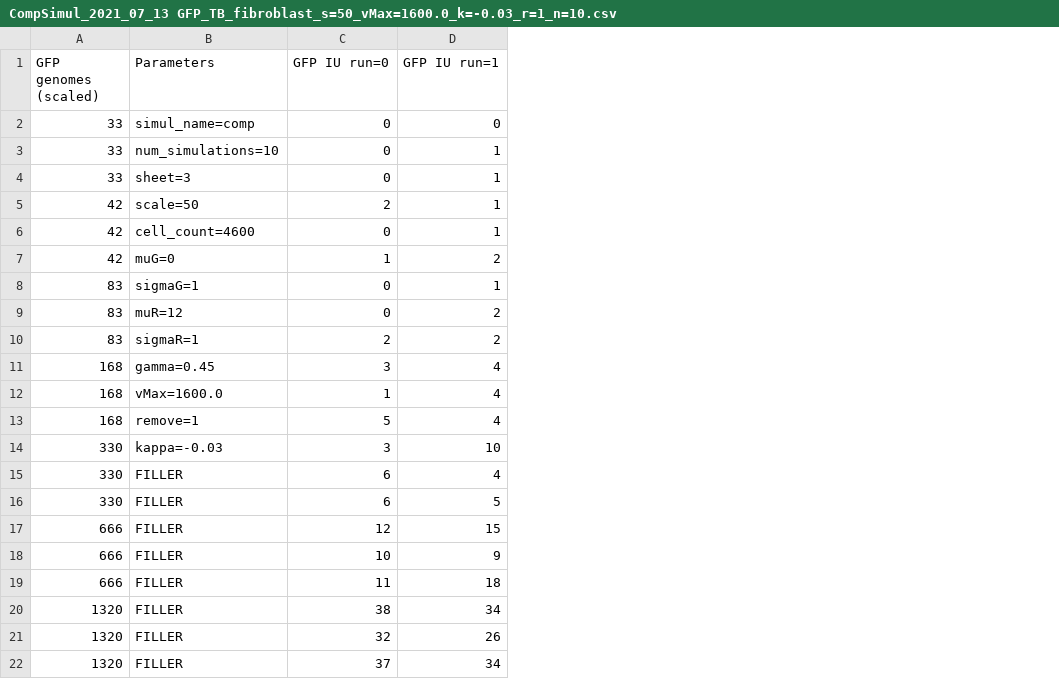
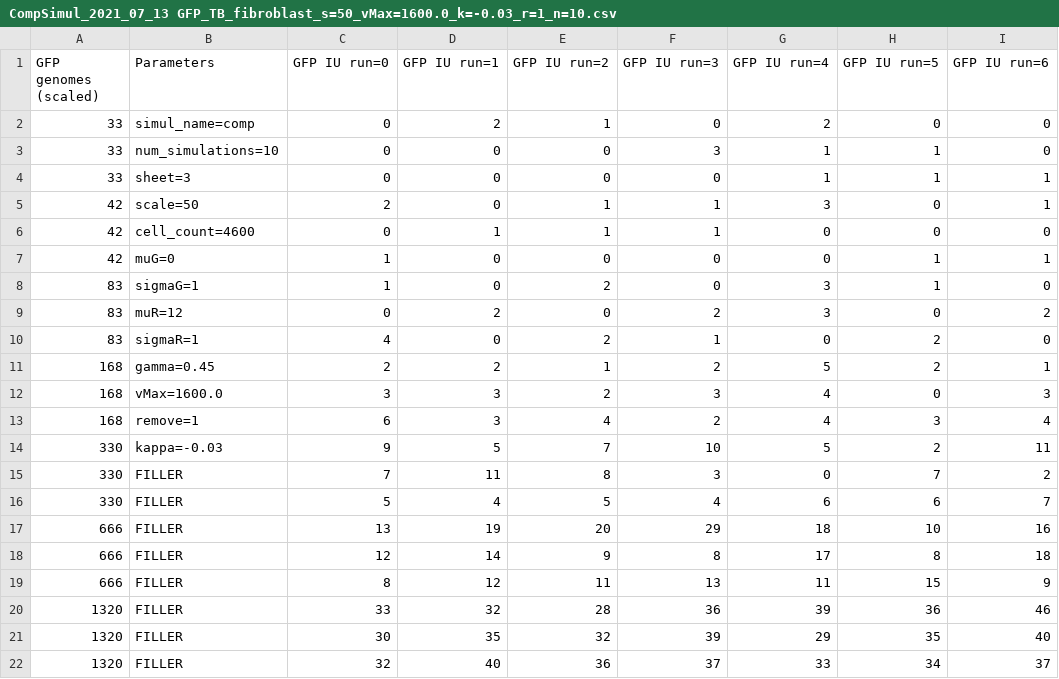
Before and after one commit to Joshua-Miller-161/HCMV_Dose_Infection, a CSV file: simulation_results/comp/CompSimul_2021_07_13 GFP_TB_fibroblast_s=50_vMax=1600.0_k=-0.03_r=1_n=10.csv, drawn as a sheet; only a part is shown; removed rows and columns are numbered as before the commit, all else as after; the diff covers the shown part only; the diff names each change by its address in the sheet, - before the commit and + after, or states it on an @@ line.

```diff
--- a/simulation_results/comp/CompSimul_2021_07_13 GFP_TB_fibroblast_s=50_vMax=1600.0_k=-0.03_r=1_n=10.csv
+++ b/simulation_results/comp/CompSimul_2021_07_13 GFP_TB_fibroblast_s=50_vMax=1600.0_k=-0.03_r=1_n=10.csv
+column E (GFP IU run=2), rows 2-14: 1 | 0 | 0 | 1 | 1 | 0 | 2 | 0 | 2 | 1 | 2 | 4 | 7; row 16: 5; rows 18-20: 9 | 11 | 28; row 22: 36
+column F (GFP IU run=3), rows 2-14: 0 | 3 | 0 | 1 | 1 | 0 | 0 | 2 | 1 | 2 | 3 | 2 | 10; row 16: 4; rows 18-20: 8 | 13 | 36; row 22: 37
+column G (GFP IU run=4), rows 2-14: 2 | 1 | 1 | 3 | 0 | 0 | 3 | 3 | 0 | 5 | 4 | 4 | 5; row 16: 6; rows 18-20: 17 | 11 | 39; row 22: 33
+column H (GFP IU run=5), rows 2-14: 0 | 1 | 1 | 0 | 0 | 1 | 1 | 0 | 2 | 2 | 0 | 3 | 2; row 16: 6; rows 18-20: 8 | 15 | 36; row 22: 34
+column I (GFP IU run=6), rows 2-14: 0 | 0 | 1 | 1 | 0 | 1 | 0 | 2 | 0 | 1 | 3 | 4 | 11; row 16: 7; rows 18-20: 18 | 9 | 46; row 22: 37
-D2 (GFP IU run=1): 0
+D2 (GFP IU run=1): 2
-D3:D5 (GFP IU run=1): 1
+D3:D5 (GFP IU run=1): 0
-D7 (GFP IU run=1): 2
+D7 (GFP IU run=1): 0
-C8 (GFP IU run=0): 0
+C8 (GFP IU run=0): 1
-D8 (GFP IU run=1): 1
+D8 (GFP IU run=1): 0
-C10 (GFP IU run=0): 2
+C10 (GFP IU run=0): 4
-D10 (GFP IU run=1): 2
+D10 (GFP IU run=1): 0
-C11 (GFP IU run=0): 3
+C11 (GFP IU run=0): 2
-D11 (GFP IU run=1): 4
+D11 (GFP IU run=1): 2
-C12 (GFP IU run=0): 1
+C12 (GFP IU run=0): 3
-D12:D13 (GFP IU run=1): 4
+D12:D13 (GFP IU run=1): 3
-C13 (GFP IU run=0): 5
+C13 (GFP IU run=0): 6
-C14 (GFP IU run=0): 3
+C14 (GFP IU run=0): 9
-D14 (GFP IU run=1): 10
+D14 (GFP IU run=1): 5
+row 15: 330 | FILLER | 7 | 11 | 8 | 3 | 0 | 7 | 2
-C16 (GFP IU run=0): 6
+C16 (GFP IU run=0): 5
-row 16: 330 | FILLER | 6 | 5
+row 17: 666 | FILLER | 13 | 19 | 20 | 29 | 18 | 10 | 16
-D18 (GFP IU run=1): 15
+D18 (GFP IU run=1): 14
-C19 (GFP IU run=0): 10
+C19 (GFP IU run=0): 8
-D19 (GFP IU run=1): 9
+D19 (GFP IU run=1): 12
-row 19: 666 | FILLER | 11 | 18
-C20 (GFP IU run=0): 38
+C20 (GFP IU run=0): 33
-D20 (GFP IU run=1): 34
+D20 (GFP IU run=1): 32
+row 21: 1320 | FILLER | 30 | 35 | 32 | 39 | 29 | 35 | 40
-D22 (GFP IU run=1): 26
+D22 (GFP IU run=1): 40
-row 22: 1320 | FILLER | 37 | 34
```
Also changed, not shown: 1 added row, 1 removed row and 92 edited cells elsewhere in this file, 4 other files.
